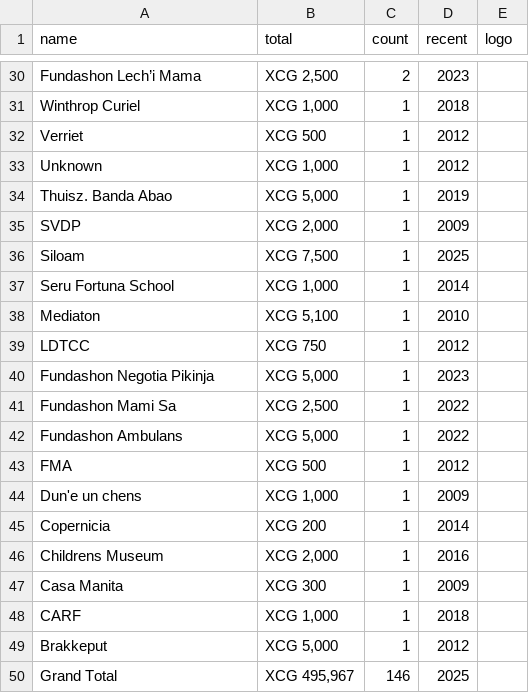
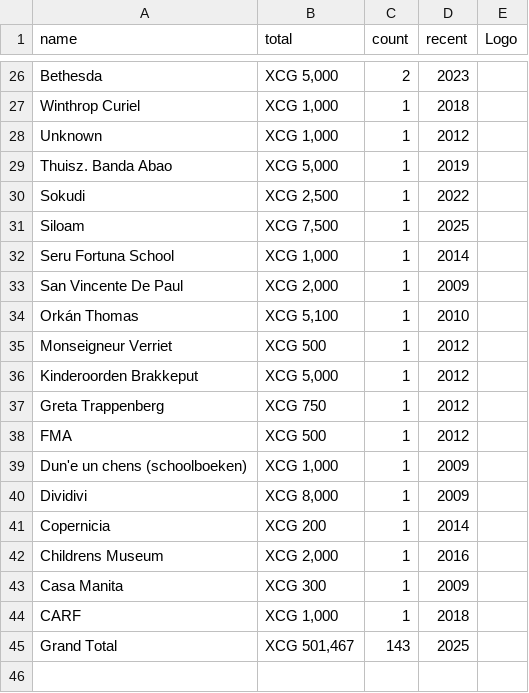
Before and after one commit to pitosalas/faes-website, a CSV file: content/grants.csv, drawn as a sheet; only a part is shown, gaps mark what is left out; removed rows and columns are numbered as before the commit, all else as after; the diff covers the shown part only; the diff names each change by its address in the sheet, - before the commit and + after, or states it on an @@ line.

```diff
--- a/content/grants.csv
+++ b/content/grants.csv
-E1: logo
+E1: Logo
-A26 (name): Fundashon Lech’i Mama
+A26 (name): Bethesda
-B26 (total): XCG 2,500
+B26 (total): XCG 5,000
-row 32: Verriet | XCG 500 | 1 | 2012
-row 35: SVDP | XCG 2,000 | 1 | 2009
+row 30: Sokudi | XCG 2,500 | 1 | 2022
+row 33: San Vincente De Paul | XCG 2,000 | 1 | 2009
-A34 (name): Mediaton
+A34 (name): Orkán Thomas
+row 35: Monseigneur Verriet | XCG 500 | 1 | 2012
+row 36: Kinderoorden Brakkeput | XCG 5,000 | 1 | 2012
-A37 (name): LDTCC
+A37 (name): Greta Trappenberg
-row 40: Fundashon Negotia Pikinja | XCG 5,000 | 1 | 2023
-row 41: Fundashon Mami Sa | XCG 2,500 | 1 | 2022
-row 42: Fundashon Ambulans | XCG 5,000 | 1 | 2022
-A39 (name): Dun'e un chens
+A39 (name): Dun'e un chens (schoolboeken)
+row 40: Dividivi | XCG 8,000 | 1 | 2009
-row 49: Brakkeput | XCG 5,000 | 1 | 2012
-B45 (total): XCG 495,967
+B45 (total): XCG 501,467
-C45 (count): 146
+C45 (count): 143
```
Also changed, not shown: 4 added rows, 8 removed rows and 7 edited cells elsewhere in this file, content/grantsdetailed.csv, 14 other files.
